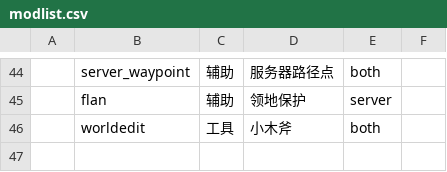
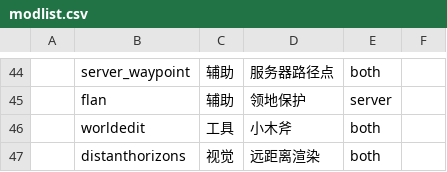
Before and after one commit to SJMC-Dev/SMP3-modpack, a CSV file: modlist.csv, drawn as a sheet; only a part is shown, gaps mark what is left out; the diff names each change by its address in the sheet, - before the commit and + after, or states it on an @@ line.

Commit message:
添加 Distant Horizons

```diff
--- a/modlist.csv
+++ b/modlist.csv
+row 47:  | distanthorizons | 视觉 | 远距离渲染 | both
```
Also changed, not shown: 1 other file.
